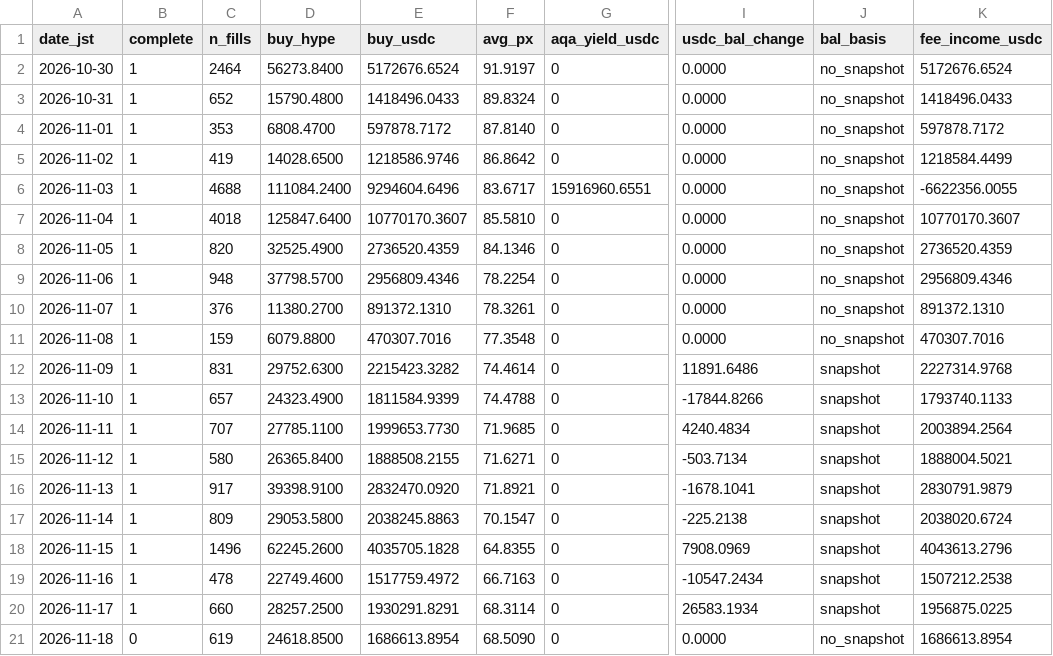
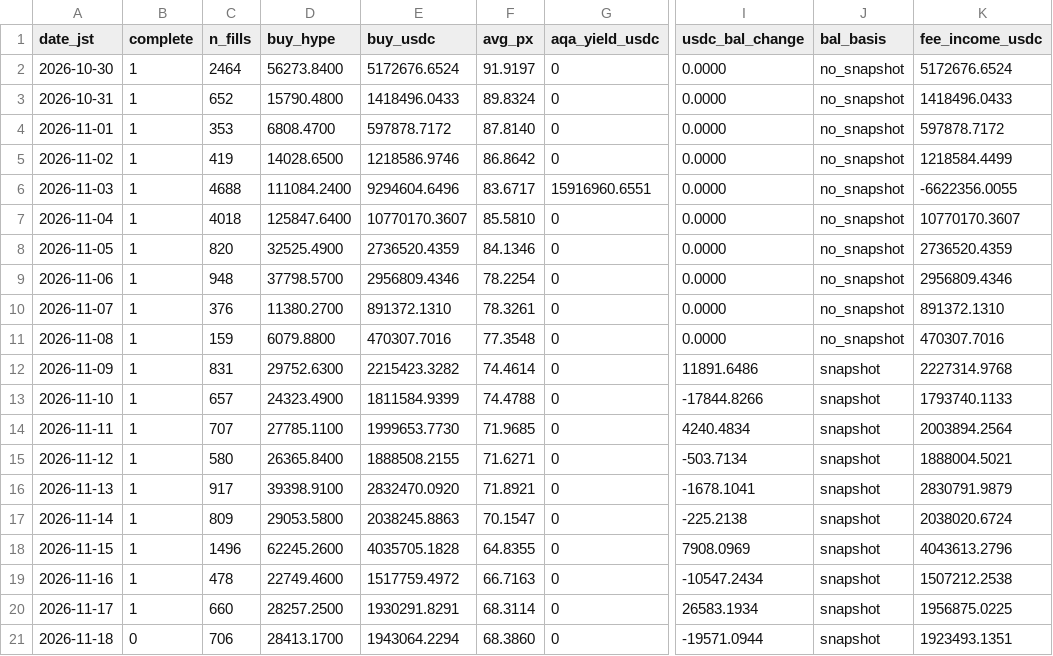
Before and after one commit to ryu-sf6/hype-funding, a CSV file: data/af_daily.csv, drawn as a sheet; only a part is shown, gaps mark what is left out; the diff names each change by its address in the sheet, - before the commit and + after, or states it on an @@ line.

```diff
--- a/data/af_daily.csv
+++ b/data/af_daily.csv
-C21 (n_fills): 619
+C21 (n_fills): 706
-D21 (buy_hype): 24618.8500
+D21 (buy_hype): 28413.1700
-E21 (buy_usdc): 1686613.8954
+E21 (buy_usdc): 1943064.2294
-F21 (avg_px): 68.5090
+F21 (avg_px): 68.3860
-I21 (usdc_bal_change): 0.0000
+I21 (usdc_bal_change): -19571.0944
-J21 (bal_basis): no_snapshot
+J21 (bal_basis): snapshot
-K21 (fee_income_usdc): 1686613.8954
+K21 (fee_income_usdc): 1923493.1351
```
Also changed, not shown: data/af_buys_hourly.csv, data/af_snapshots.csv, 7 other files.
